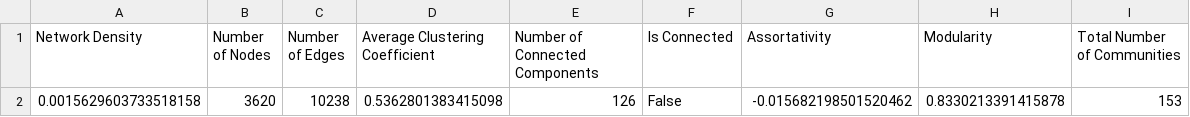
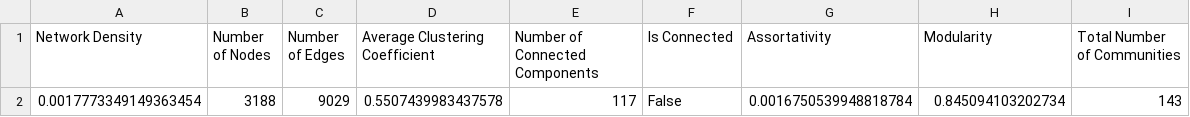
Before and after one commit to NetworkAnalysisDH/final_project, a CSV file: report/global_metrics.csv, drawn as a sheet; removed rows and columns are numbered as before the commit, all else as after; the diff names each change by its address in the sheet, - before the commit and + after, or states it on an @@ line.

Commit message:
[ ] removed from publications json file
keywords network script working, removed again duplicates (publications.json is the clean version), created file to order the degree centrality and decide which kw to cutout

```diff
--- a/report/global_metrics.csv
+++ b/report/global_metrics.csv
-row 2: 0.0015629603733518158 | 3620 | 10238 | 0.5362801383415098 | 126 | False | -0.015682198501520462 | 0.8330213391415878 | 153
+row 2: 0.0017773349149363454 | 3188 | 9029 | 0.5507439983437578 | 117 | False | 0.0016750539948818784 | 0.845094103202734 | 143
```
Also changed, not shown: 11 other files.
